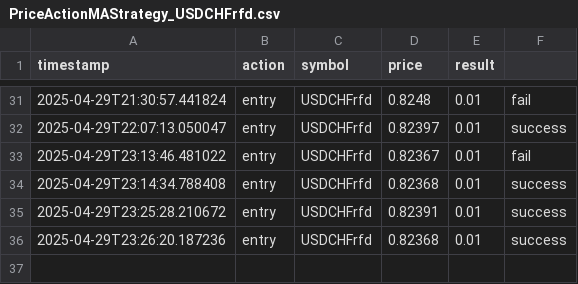
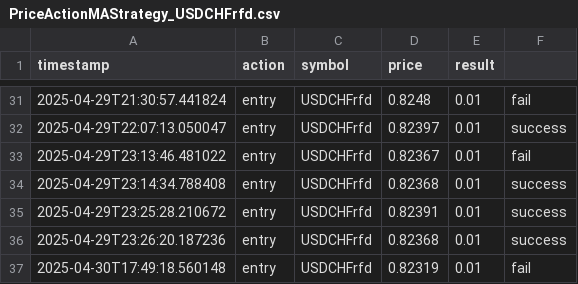
Before and after one commit to Leprikon-cmd/treiding-bot, a CSV file: logs/PriceActionMAStrategy_USDCHFrfd.csv, drawn as a sheet; only a part is shown, gaps mark what is left out.

```diff
--- a/logs/PriceActionMAStrategy_USDCHFrfd.csv
+++ b/logs/PriceActionMAStrategy_USDCHFrfd.csv
@@ -36 +36,2 @@ timestamp,action,symbol,price,result
 2025-04-29T23:26:20.187236,entry,USDCHFrfd,0.82368,0.01,success
+2025-04-30T17:49:18.560148,entry,USDCHFrfd,0.82319,0.01,fail
```
Also changed, not shown: 3 other files.
